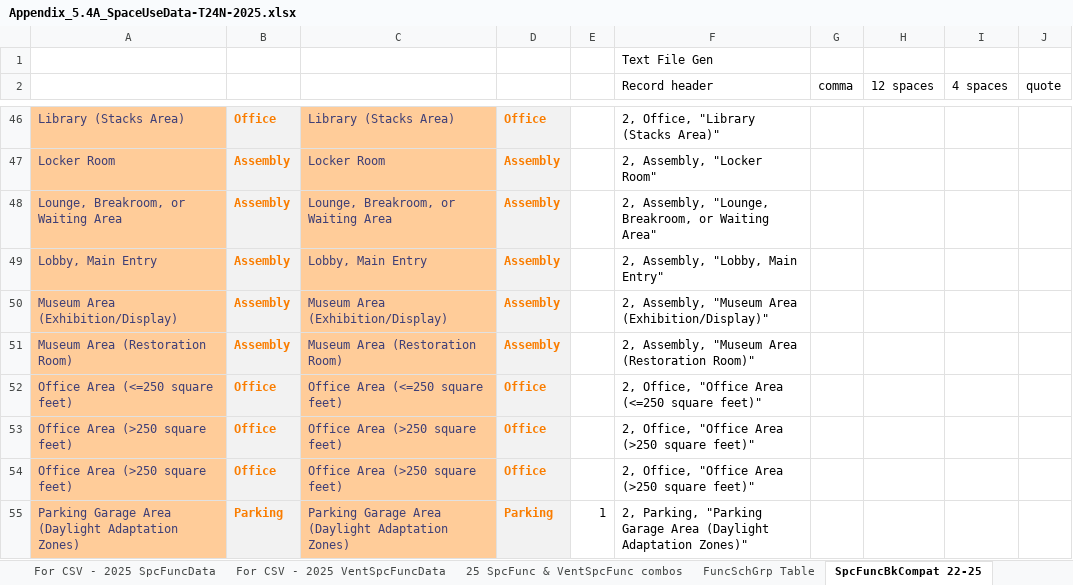
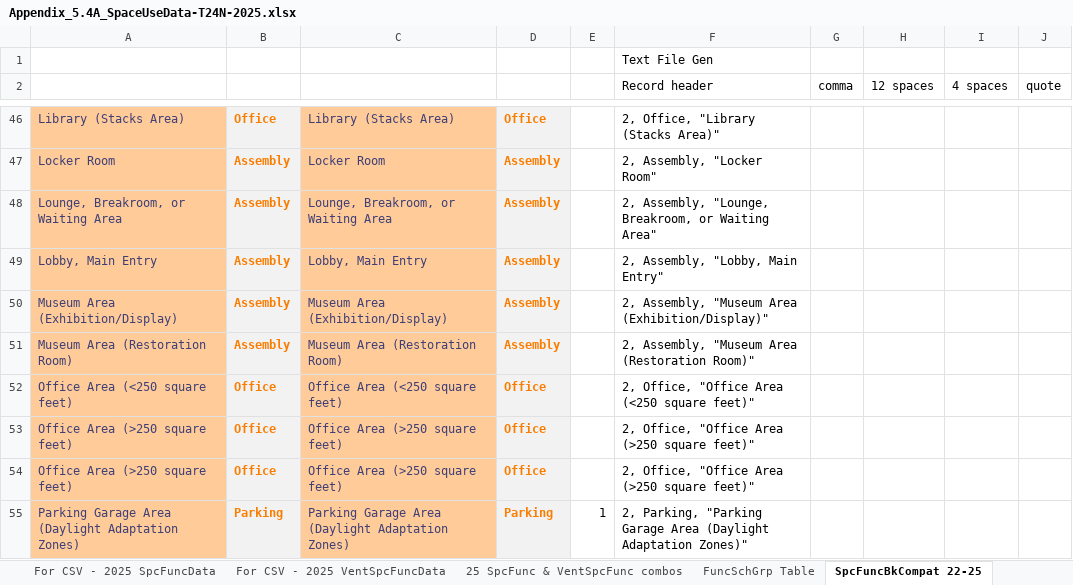
Before and after one commit to joesinger12/Test-Mirror-Workflow, an Excel workbook: Documentation/T24N/Appendix_5.4A_SpaceUseData-T24N-2025.xlsx, sheet SpcFuncBkCompat 22-25, drawn as a sheet; only a part is shown, gaps mark what is left out; values as stored, in another font and other column widths than the file's, no borders; the diff names each change by its address in the sheet, - before the commit and + after, or states it on an @@ line.

```diff
--- a/Documentation/T24N/Appendix_5.4A_SpaceUseData-T24N-2025.xlsx (sheet SpcFuncBkCompat 22-25)
+++ b/Documentation/T24N/Appendix_5.4A_SpaceUseData-T24N-2025.xlsx (sheet SpcFuncBkCompat 22-25)
-A52: Office Area (<=250 square feet)
+A52: Office Area (<250 square feet)
-C52: Office Area (<=250 square feet)
+C52: Office Area (<250 square feet)
-F52 (Record header): 2, Office, "Office Area (<=250 square feet)"
+F52 (Record header): 2, Office, "Office Area (<250 square feet)"
```
Also changed, not shown: sheet 25 SpcFunc & VentSpcFunc combos, sheet 2022SpcFunc BEMEnums Gen, sheet 2025 Stds Ltg Table, sheet 2022 SpaceFuncData-Input, sheet 2025 SpaceFuncData-Input, sheet For CSV - 2025 SpcFuncData, Documentation/T24N/Appendix_5.4A_SpaceUseData-T24N-2022.xlsx, 13 other files.
